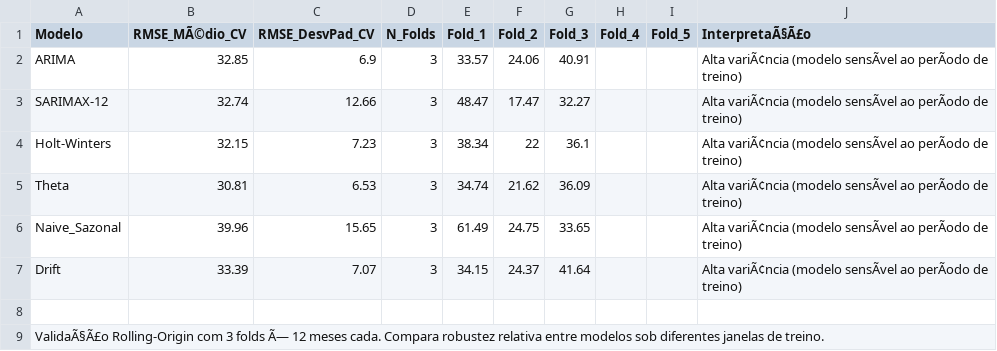
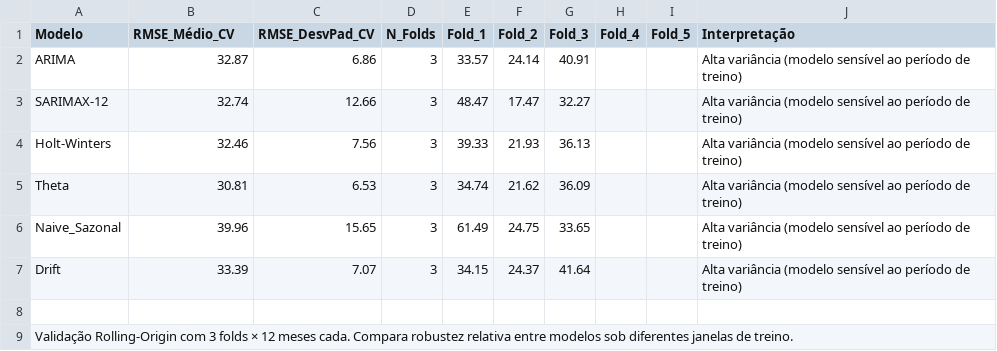
Before and after one commit to adinailson88/malha-previsao-chamados, a CSV file: dados_csv/previsao_validacao.csv, drawn as a sheet; the diff names each change by its address in the sheet, - before the commit and + after, or states it on an @@ line.

```diff
--- a/dados_csv/previsao_validacao.csv
+++ b/dados_csv/previsao_validacao.csv
-B1: RMSE_MÃ©dio_CV
+B1: RMSE_Médio_CV
-J1: InterpretaÃ§Ã£o
+J1: Interpretação
-B2 (RMSE_Médio_CV): 32.85
+B2 (RMSE_Médio_CV): 32.87
-C2 (RMSE_DesvPad_CV): 6.9
+C2 (RMSE_DesvPad_CV): 6.86
-F2 (Fold_2): 24.06
+F2 (Fold_2): 24.14
-J2:J7 (Interpretação): Alta variÃ¢ncia (modelo sensÃvel ao perÃodo de treino)
+J2:J7 (Interpretação): Alta variância (modelo sensível ao período de treino)
-B4 (RMSE_Médio_CV): 32.15
+B4 (RMSE_Médio_CV): 32.46
-C4 (RMSE_DesvPad_CV): 7.23
+C4 (RMSE_DesvPad_CV): 7.56
-E4 (Fold_1): 38.34
+E4 (Fold_1): 39.33
-F4 (Fold_2): 22
+F4 (Fold_2): 21.93
-G4 (Fold_3): 36.1
+G4 (Fold_3): 36.13
-A9 (Modelo): ValidaÃ§Ã£o Rolling-Origin com 3 folds Ã— 12 meses…
+A9 (Modelo): Validação Rolling-Origin com 3 folds × 12 meses…
```
Also changed, not shown: dados_csv/previsao_crps_multicriterio.csv, dados_csv/previsao_diebold_mariano.csv, 20 other files.
